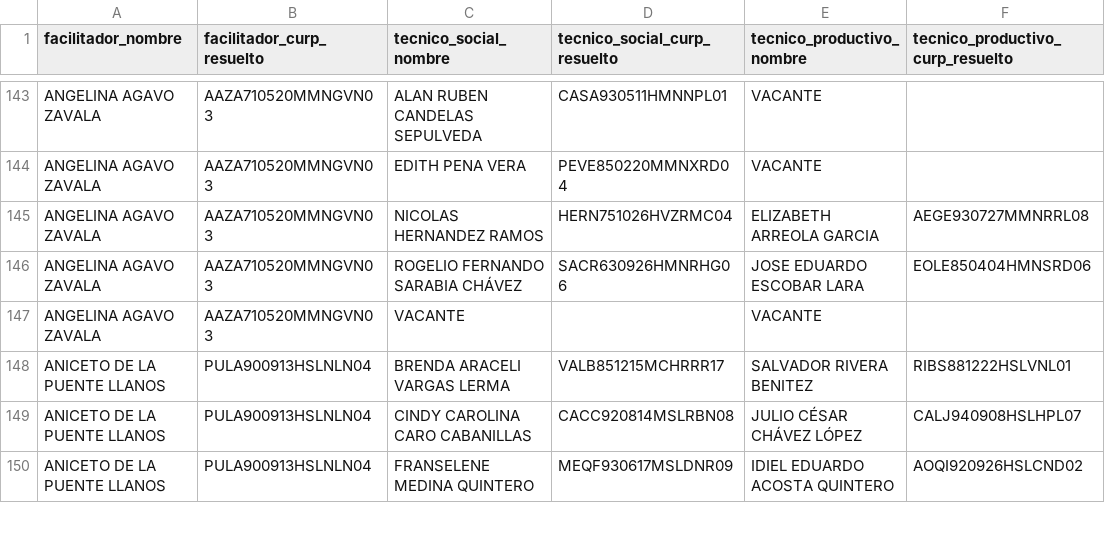
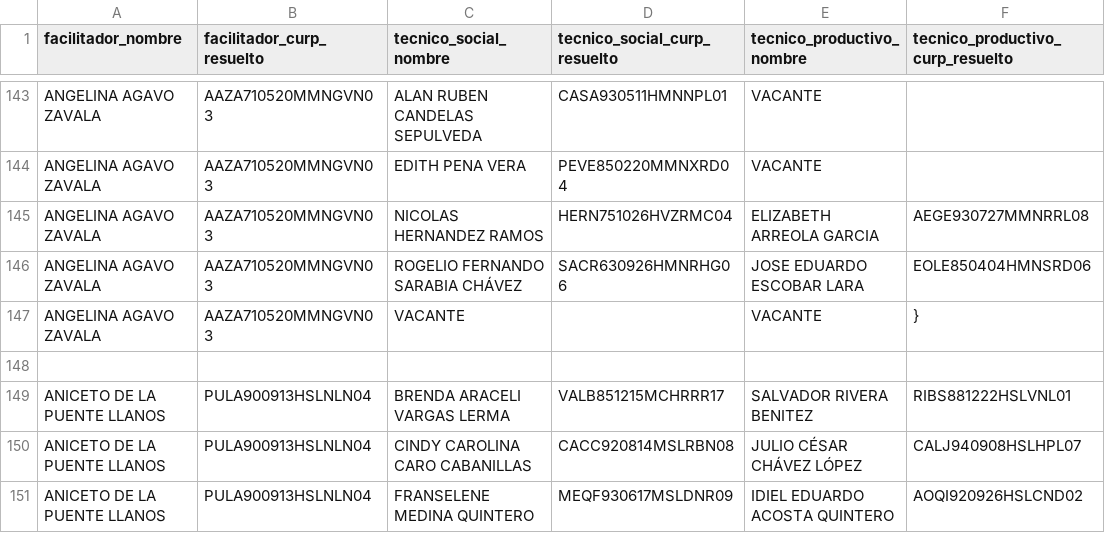
Before and after one commit to Jesus200995/PWASV, a CSV file: routes_enriched.csv, drawn as a sheet; only a part is shown, gaps mark what is left out.

```diff
--- a/routes_enriched.csv
+++ b/routes_enriched.csv
@@ -146,3 +146,4 @@ ANGELINA AGAVO ZAVALA,AAZA710520MMNGVN03,NICOLAS HERNANDEZ RAMOS,HERN751026HVZRM
 ANGELINA AGAVO ZAVALA,AAZA710520MMNGVN03,ROGELIO FERNANDO SARABIA CHÁVEZ,SACR630926HMNRHG06,JOSE EDUARDO ESCOBAR LARA,EOLE850404HMNSRD06
-ANGELINA AGAVO ZAVALA,AAZA710520MMNGVN03,VACANTE,,VACANTE,
+ANGELINA AGAVO ZAVALA,AAZA710520MMNGVN03,VACANTE,,VACANTE,}
+
 ANICETO DE LA PUENTE LLANOS,PULA900913HSLNLN04,BRENDA ARACELI VARGAS LERMA,VALB851215MCHRRR17,SALVADOR RIVERA BENITEZ,RIBS881222HSLVNL01
```
Also changed, not shown: 1 other file.
